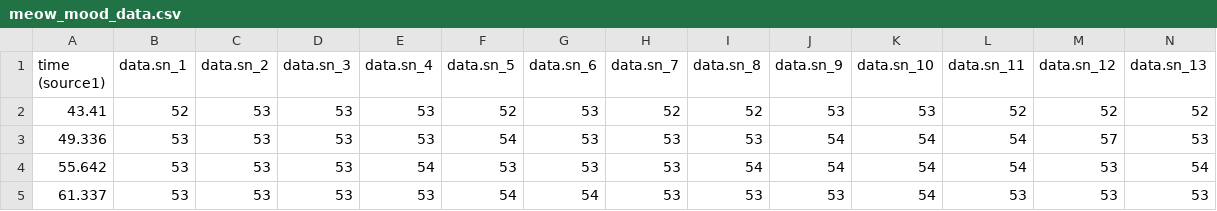
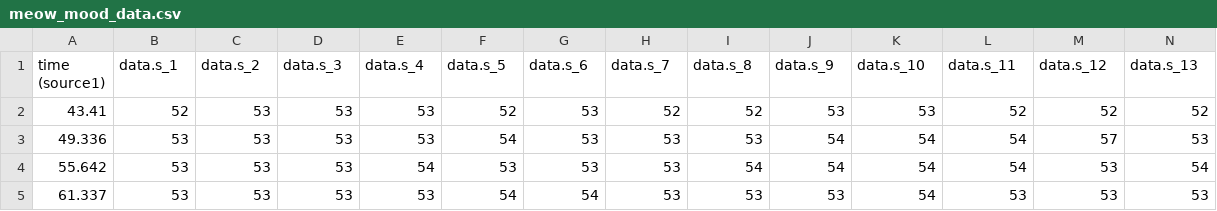
Before and after one commit to hengkp/microbit_ml_examples, a CSV file: meow mood prediction/meow_mood_data.csv, drawn as a sheet; only a part is shown; the diff covers the shown part only; the diff names each change by its address in the sheet, - before the commit and + after, or states it on an @@ line.

Commit message:
Update meow_mood_data.csv

```diff
--- a/meow mood prediction/meow_mood_data.csv
+++ b/meow mood prediction/meow_mood_data.csv
-B1: data.sn_1
+B1: data.s_1
-C1: data.sn_2
+C1: data.s_2
-D1: data.sn_3
+D1: data.s_3
-E1: data.sn_4
+E1: data.s_4
-F1: data.sn_5
+F1: data.s_5
-G1: data.sn_6
+G1: data.s_6
-H1: data.sn_7
+H1: data.s_7
-I1: data.sn_8
+I1: data.s_8
-J1: data.sn_9
+J1: data.s_9
-K1: data.sn_10
+K1: data.s_10
-L1: data.sn_11
+L1: data.s_11
-M1: data.sn_12
+M1: data.s_12
-N1: data.sn_13
+N1: data.s_13
```
Also changed, not shown: 17 edited cells elsewhere in this file.
